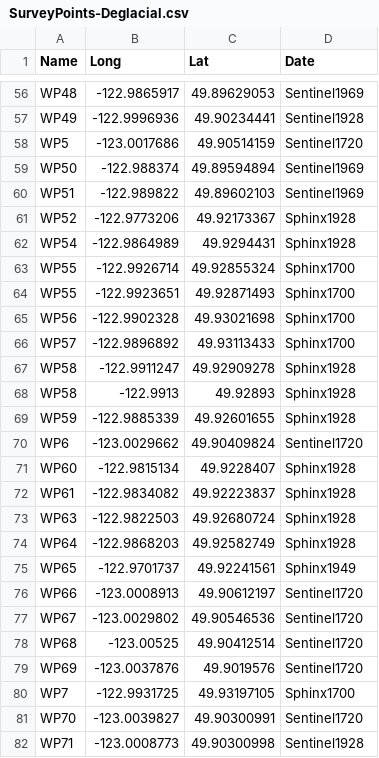
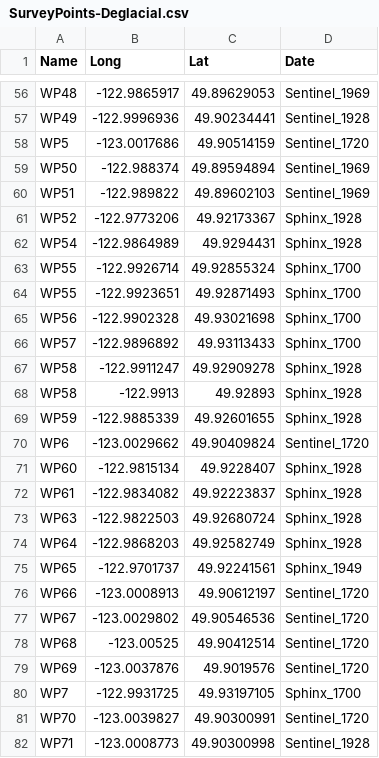
Before and after one commit to ITEX-sites/Garibaldi, a CSV file: Glacial_succession_survey/data/Glacial_retreat_times/SurveyPoints-Deglacial.csv, drawn as a sheet; only a part is shown, gaps mark what is left out; the diff covers the shown part only; the diff names each change by its address in the sheet, - before the commit and + after, or states it on an @@ line.

```diff
--- a/Glacial_succession_survey/data/Glacial_retreat_times/SurveyPoints-Deglacial.csv
+++ b/Glacial_succession_survey/data/Glacial_retreat_times/SurveyPoints-Deglacial.csv
-D56 (Date): Sentinel1969
+D56 (Date): Sentinel_1969
-D57 (Date): Sentinel1928
+D57 (Date): Sentinel_1928
-D58 (Date): Sentinel1720
+D58 (Date): Sentinel_1720
-D59:D60 (Date): Sentinel1969
+D59:D60 (Date): Sentinel_1969
-D61:D62 (Date): Sphinx1928
+D61:D62 (Date): Sphinx_1928
-D63:D66 (Date): Sphinx1700
+D63:D66 (Date): Sphinx_1700
-D67:D69 (Date): Sphinx1928
+D67:D69 (Date): Sphinx_1928
-D70 (Date): Sentinel1720
+D70 (Date): Sentinel_1720
-D71:D74 (Date): Sphinx1928
+D71:D74 (Date): Sphinx_1928
-D75 (Date): Sphinx1949
+D75 (Date): Sphinx_1949
-D76:D79 (Date): Sentinel1720
+D76:D79 (Date): Sentinel_1720
-D80 (Date): Sphinx1700
+D80 (Date): Sphinx_1700
-D81 (Date): Sentinel1720
+D81 (Date): Sentinel_1720
-D82 (Date): Sentinel1928
+D82 (Date): Sentinel_1928
```
Also changed, not shown: 60 edited cells elsewhere in this file, 2 other files.
